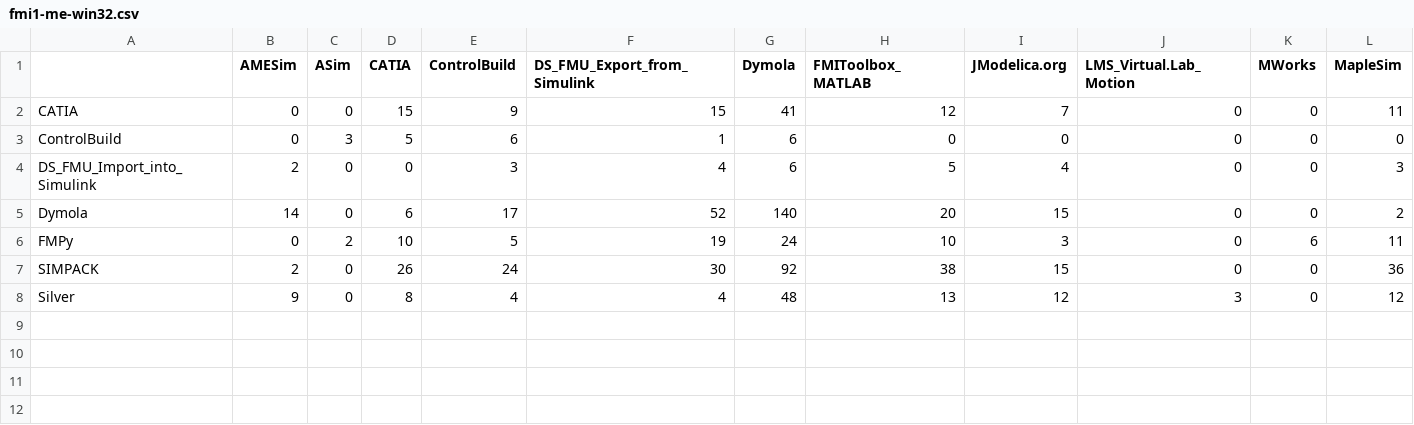
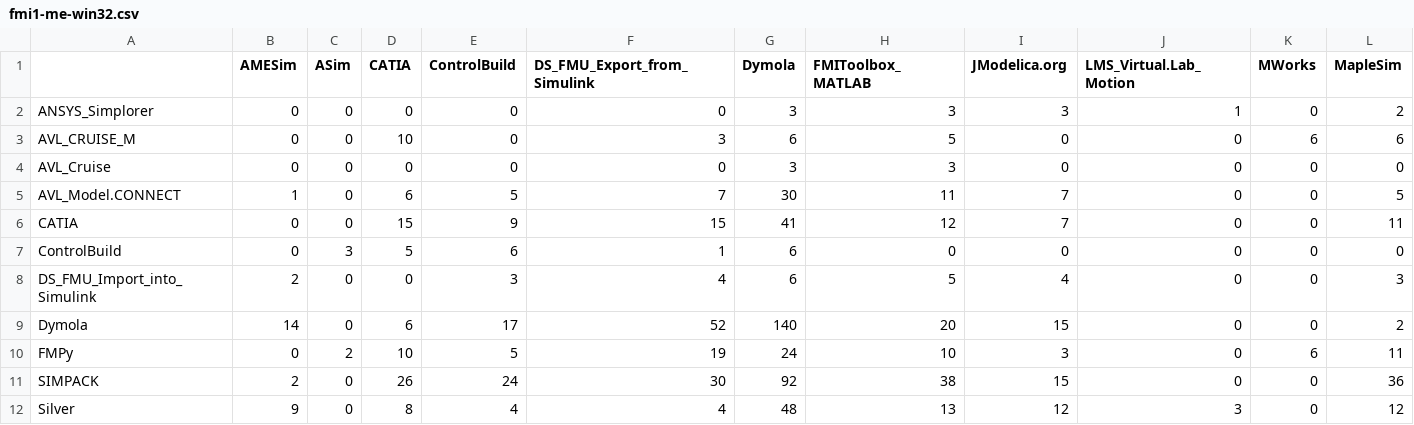
Before and after one commit to t-sommer/fmi-website, a CSV file: _data/fmi1-me-win32.csv, drawn as a sheet; only a part is shown; rows hold the shown columns only; the diff names each change by its address in the sheet, - before the commit and + after, or states it on an @@ line.

```diff
--- a/_data/fmi1-me-win32.csv
+++ b/_data/fmi1-me-win32.csv
+row 2: ANSYS_Simplorer | 0 | 0 | 0 | 0 | 0 | 3 | 3 | 3 | 1 | 0 | 2
+row 3: AVL_CRUISE_M | 0 | 0 | 10 | 0 | 3 | 6 | 5 | 0 | 0 | 6 | 6
+row 4: AVL_Cruise | 0 | 0 | 0 | 0 | 0 | 3 | 3 | 0 | 0 | 0 | 0
+row 5: AVL_Model.CONNECT | 1 | 0 | 6 | 5 | 7 | 30 | 11 | 7 | 0 | 0 | 5
```
Also changed, not shown: _data/fmi1-cs-win32.csv, _data/fmi1-cs-win64.csv, 15 other files.
